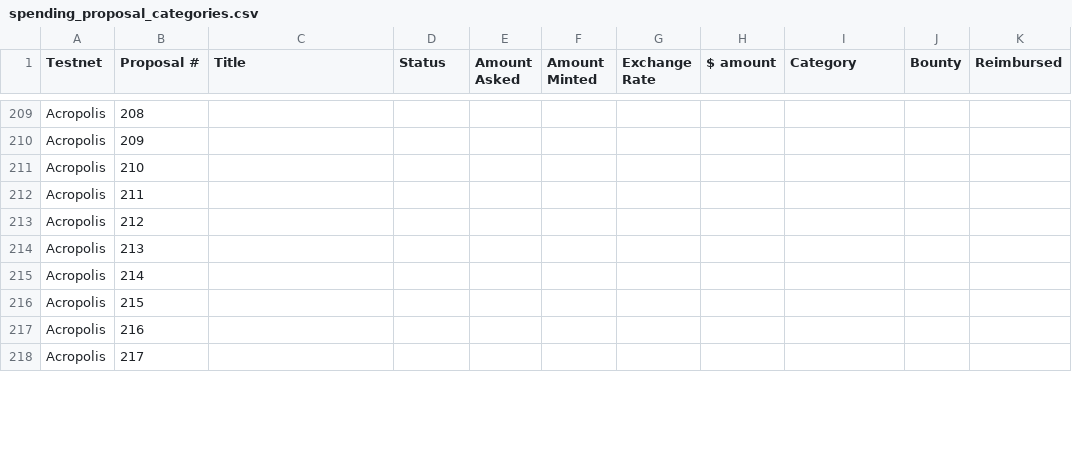
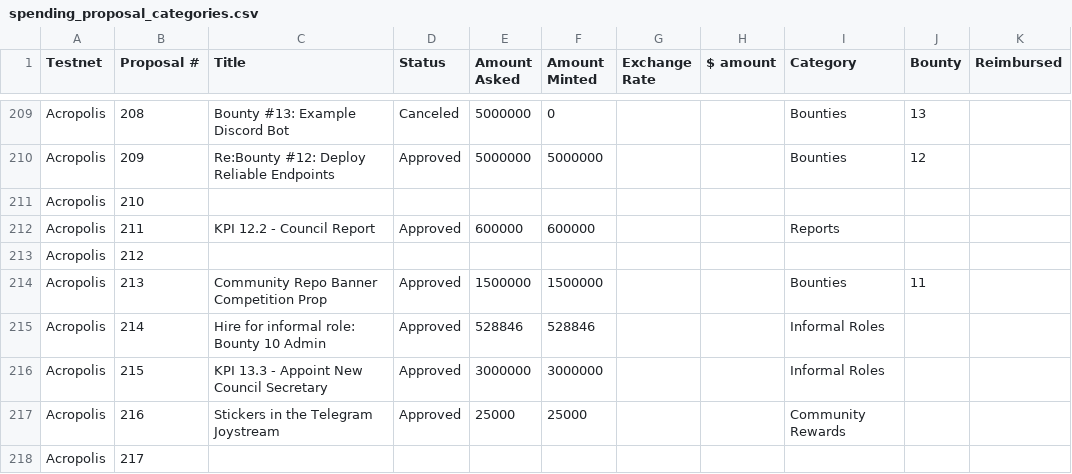
Before and after one commit to Joystream/community-repo, a CSV file: documentation/spending_proposal_categories.csv, drawn as a sheet; only a part is shown, gaps mark what is left out; the diff covers the shown part only; the diff names each change by its address in the sheet, - before the commit and + after, or states it on an @@ line.

```diff
--- a/documentation/spending_proposal_categories.csv
+++ b/documentation/spending_proposal_categories.csv
-C209 (Title): (empty)
+C209 (Title): Bounty #13: Example Discord Bot
-D209 (Status): (empty)
+D209 (Status): Canceled
-E209:E210 (Amount Asked): (empty)
+E209:E210 (Amount Asked): 5000000
-F209 (Amount Minted): (empty)
+F209 (Amount Minted): 0
-I209:I210 (Category): (empty)
+I209:I210 (Category): Bounties
-J209 (Bounty): (empty)
+J209 (Bounty): 13
-C210 (Title): (empty)
+C210 (Title): Re:Bounty #12: Deploy Reliable Endpoints
-D210 (Status): (empty)
+D210 (Status): Approved
-F210 (Amount Minted): (empty)
+F210 (Amount Minted): 5000000
-J210 (Bounty): (empty)
+J210 (Bounty): 12
-C212 (Title): (empty)
+C212 (Title): KPI 12.2 - Council Report
-D212 (Status): (empty)
+D212 (Status): Approved
-E212 (Amount Asked): (empty)
+E212 (Amount Asked): 600000
-F212 (Amount Minted): (empty)
+F212 (Amount Minted): 600000
-I212 (Category): (empty)
+I212 (Category): Reports
-C214 (Title): (empty)
+C214 (Title): Community Repo Banner Competition Prop
-D214:D217 (Status): (empty)
+D214:D217 (Status): Approved
-E214 (Amount Asked): (empty)
+E214 (Amount Asked): 1500000
-F214 (Amount Minted): (empty)
+F214 (Amount Minted): 1500000
-I214 (Category): (empty)
+I214 (Category): Bounties
-J214 (Bounty): (empty)
+J214 (Bounty): 11
-C215 (Title): (empty)
+C215 (Title): Hire for informal role: Bounty 10 Admin
-E215 (Amount Asked): (empty)
+E215 (Amount Asked): 528846
-F215 (Amount Minted): (empty)
+F215 (Amount Minted): 528846
-I215:I216 (Category): (empty)
+I215:I216 (Category): Informal Roles
-C216 (Title): (empty)
+C216 (Title): KPI 13.3 - Appoint New Council Secretary
-E216 (Amount Asked): (empty)
+E216 (Amount Asked): 3000000
-F216 (Amount Minted): (empty)
+F216 (Amount Minted): 3000000
-C217 (Title): (empty)
+C217 (Title): Stickers in the Telegram Joystream
-E217 (Amount Asked): (empty)
+E217 (Amount Asked): 25000
-F217 (Amount Minted): (empty)
+F217 (Amount Minted): 25000
-I217 (Category): (empty)
+I217 (Category): Community Rewards
```
Also changed, not shown: 115 edited cells elsewhere in this file.
